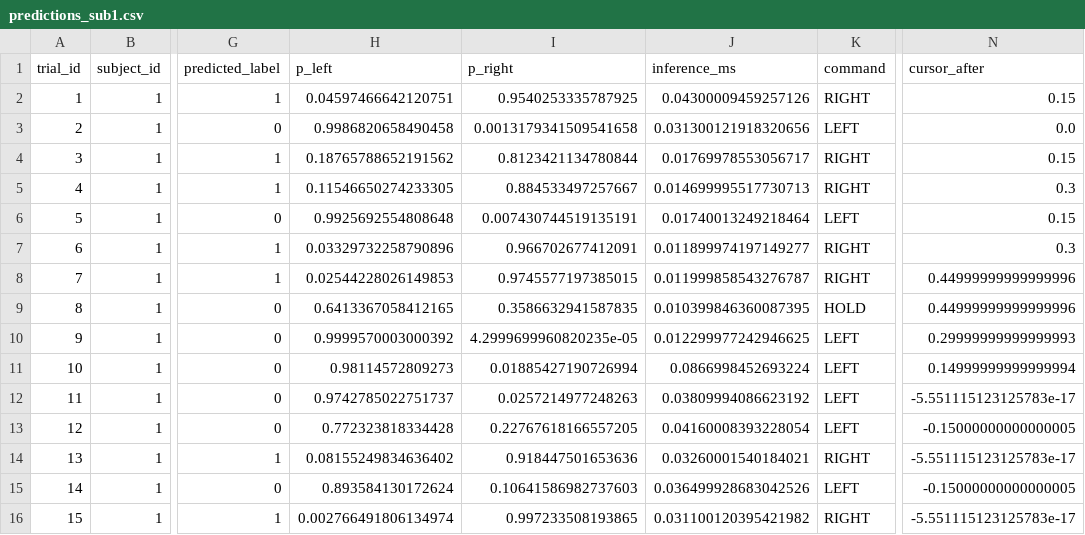
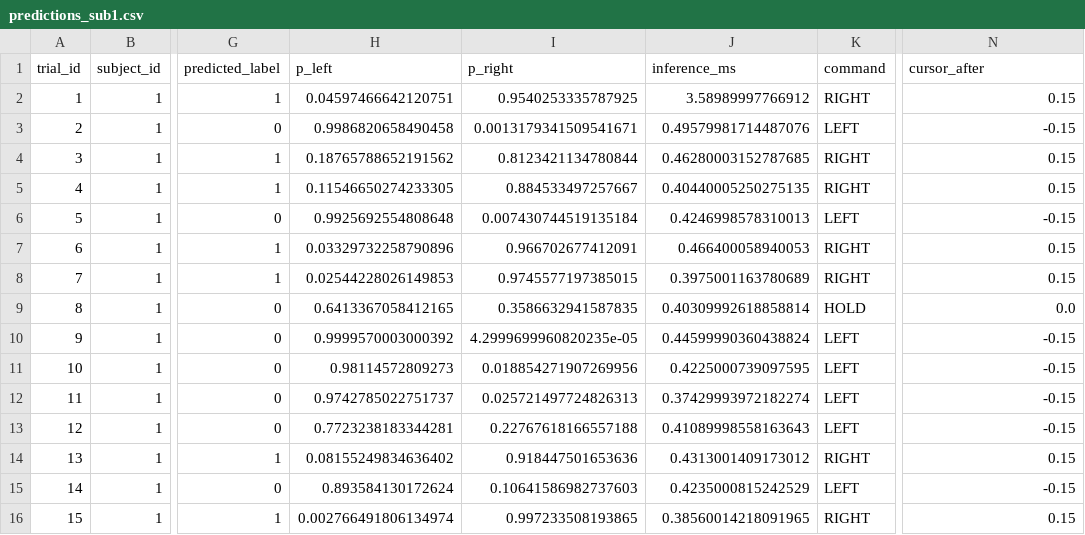
Before and after one commit to Munt33q/eeg-motor-imagery-controller, a CSV file: artifacts/predictions_sub1.csv, drawn as a sheet; only a part is shown, gaps mark what is left out; the diff names each change by its address in the sheet, - before the commit and + after, or states it on an @@ line.

```diff
--- a/artifacts/predictions_sub1.csv
+++ b/artifacts/predictions_sub1.csv
-J2 (inference_ms): 0.04300009459257126
+J2 (inference_ms): 3.58989997766912
-I3 (p_right): 0.0013179341509541658
+I3 (p_right): 0.0013179341509541671
-J3 (inference_ms): 0.031300121918320656
+J3 (inference_ms): 0.49579981714487076
-N3 (cursor_after): 0.0
+N3 (cursor_after): -0.15
-J4 (inference_ms): 0.01769978553056717
+J4 (inference_ms): 0.46280003152787685
-J5 (inference_ms): 0.014699995517730713
+J5 (inference_ms): 0.40440005250275135
-N5 (cursor_after): 0.3
+N5 (cursor_after): 0.15
-I6 (p_right): 0.007430744519135191
+I6 (p_right): 0.007430744519135184
-J6 (inference_ms): 0.01740013249218464
+J6 (inference_ms): 0.4246998578310013
-N6 (cursor_after): 0.15
+N6 (cursor_after): -0.15
-J7 (inference_ms): 0.011899974197149277
+J7 (inference_ms): 0.466400058940053
-N7 (cursor_after): 0.3
+N7 (cursor_after): 0.15
-J8 (inference_ms): 0.011999858543276787
+J8 (inference_ms): 0.3975001163780689
-N8 (cursor_after): 0.44999999999999996
+N8 (cursor_after): 0.15
-J9 (inference_ms): 0.010399846360087395
+J9 (inference_ms): 0.40309992618858814
-N9 (cursor_after): 0.44999999999999996
+N9 (cursor_after): 0.0
-J10 (inference_ms): 0.012299977242946625
+J10 (inference_ms): 0.44599990360438824
-N10 (cursor_after): 0.29999999999999993
+N10 (cursor_after): -0.15
-I11 (p_right): 0.01885427190726994
+I11 (p_right): 0.018854271907269956
-J11 (inference_ms): 0.0866998452693224
+J11 (inference_ms): 0.4225000739097595
-N11 (cursor_after): 0.14999999999999994
+N11 (cursor_after): -0.15
-I12 (p_right): 0.0257214977248263
+I12 (p_right): 0.025721497724826313
-J12 (inference_ms): 0.03809994086623192
+J12 (inference_ms): 0.37429993972182274
-N12 (cursor_after): -5.551115123125783e-17
+N12 (cursor_after): -0.15
-H13 (p_left): 0.772323818334428
+H13 (p_left): 0.7723238183344281
-I13 (p_right): 0.22767618166557205
+I13 (p_right): 0.22767618166557188
-J13 (inference_ms): 0.04160008393228054
+J13 (inference_ms): 0.41089998558163643
-N13 (cursor_after): -0.15000000000000005
+N13 (cursor_after): -0.15
-J14 (inference_ms): 0.03260001540184021
+J14 (inference_ms): 0.4313001409173012
-N14 (cursor_after): -5.551115123125783e-17
+N14 (cursor_after): 0.15
-J15 (inference_ms): 0.036499928683042526
+J15 (inference_ms): 0.4235000815242529
-N15 (cursor_after): -0.15000000000000005
+N15 (cursor_after): -0.15
-J16 (inference_ms): 0.031100120395421982
+J16 (inference_ms): 0.38560014218091965
-N16 (cursor_after): -5.551115123125783e-17
+N16 (cursor_after): 0.15
```
Also changed, not shown: artifacts/predictions_sub4.csv, artifacts/predictions_sub5.csv, 43 other files.
